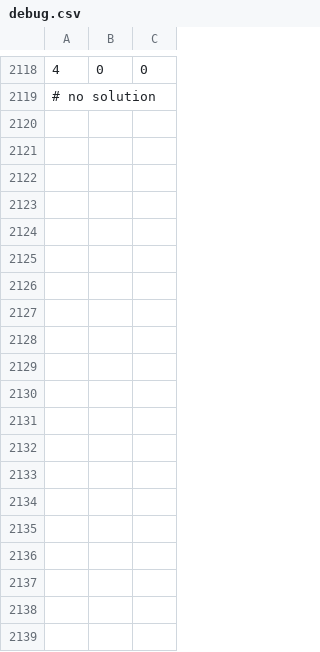
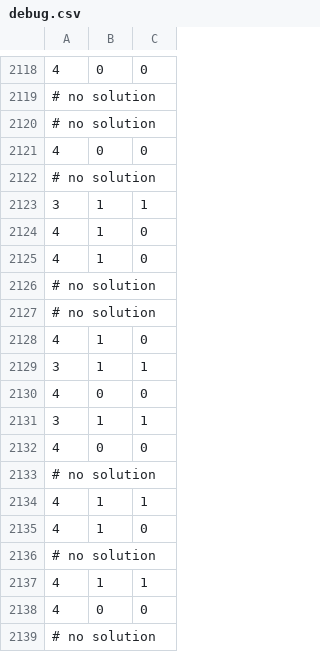
Before and after one commit to charles-uno/mtg-model, a CSV file: data/debug.csv, drawn as a sheet; only a part is shown, gaps mark what is left out; the diff covers the shown part only.

```diff
--- a/data/debug.csv
+++ b/data/debug.csv
@@ -2119 +2119,21 @@
 # no solution
+# no solution
+4,0,0
+# no solution
+3,1,1
+4,1,0
+4,1,0
+# no solution
+# no solution
+4,1,0
+3,1,1
+4,0,0
+3,1,1
+4,0,0
+# no solution
+4,1,1
+4,1,0
+# no solution
+4,1,1
+4,0,0
+# no solution
```
Also changed, not shown: 35 added rows elsewhere in this file, data/amulet-01.csv, 11 other files.
